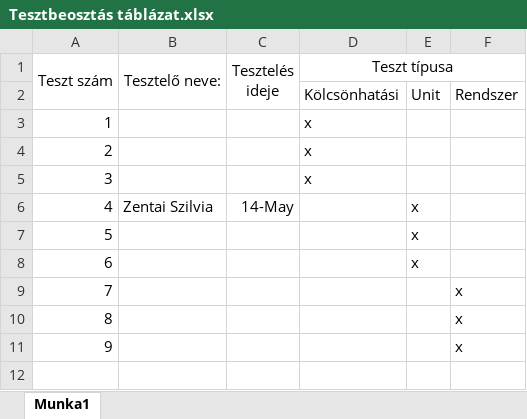
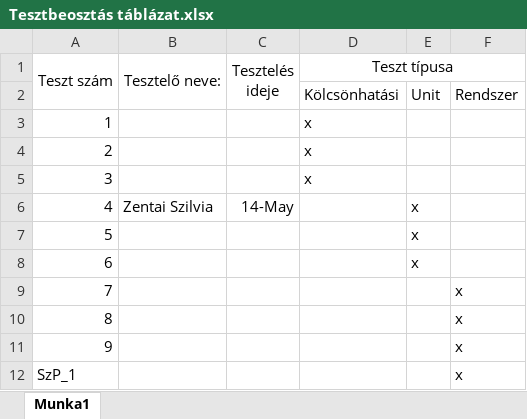
Before and after one commit to gitjuzer/Projlab2019lev, an Excel workbook: Tesztdokumentáció/Tesztbeosztás táblázat.xlsx, sheet Munka1, drawn as a sheet; values as stored, in another font and other column widths than the file's, no borders; the diff names each change by its address in the sheet, - before the commit and + after, or states it on an @@ line.

Commit message:
Tesztbeosztás táblázat.xlsx

```diff
--- a/Tesztdokumentáció/Tesztbeosztás táblázat.xlsx (sheet Munka1)
+++ b/Tesztdokumentáció/Tesztbeosztás táblázat.xlsx (sheet Munka1)
+row 12: SzP_1 |  |  |  |  | x
```
